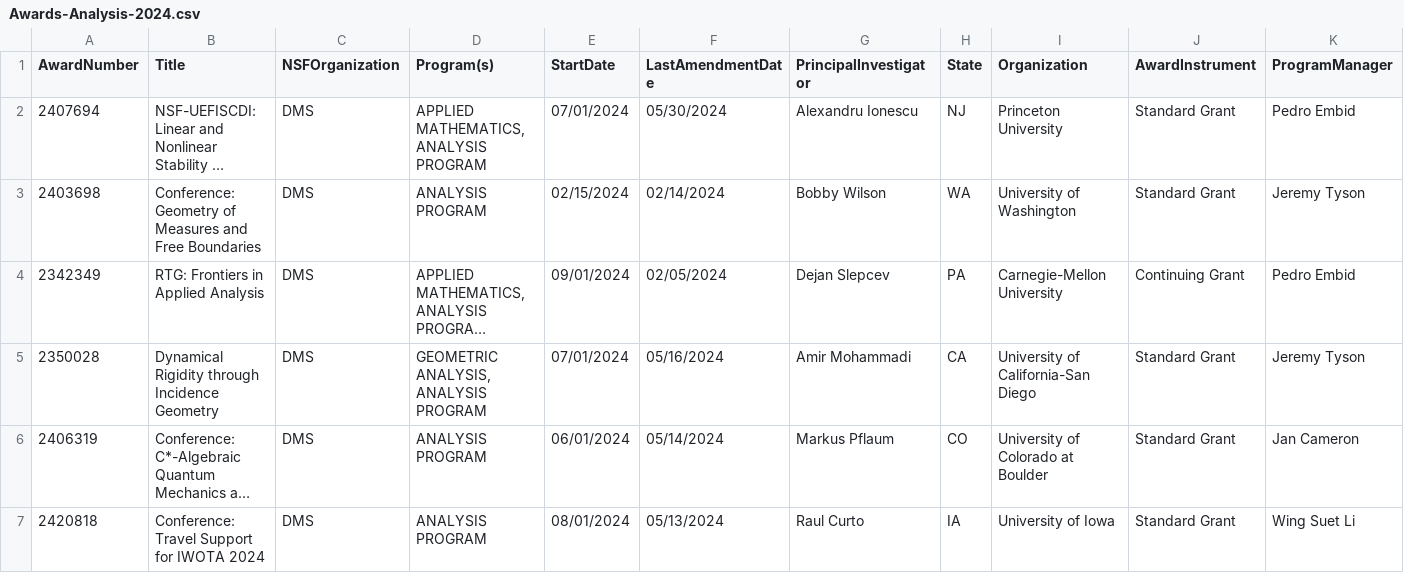
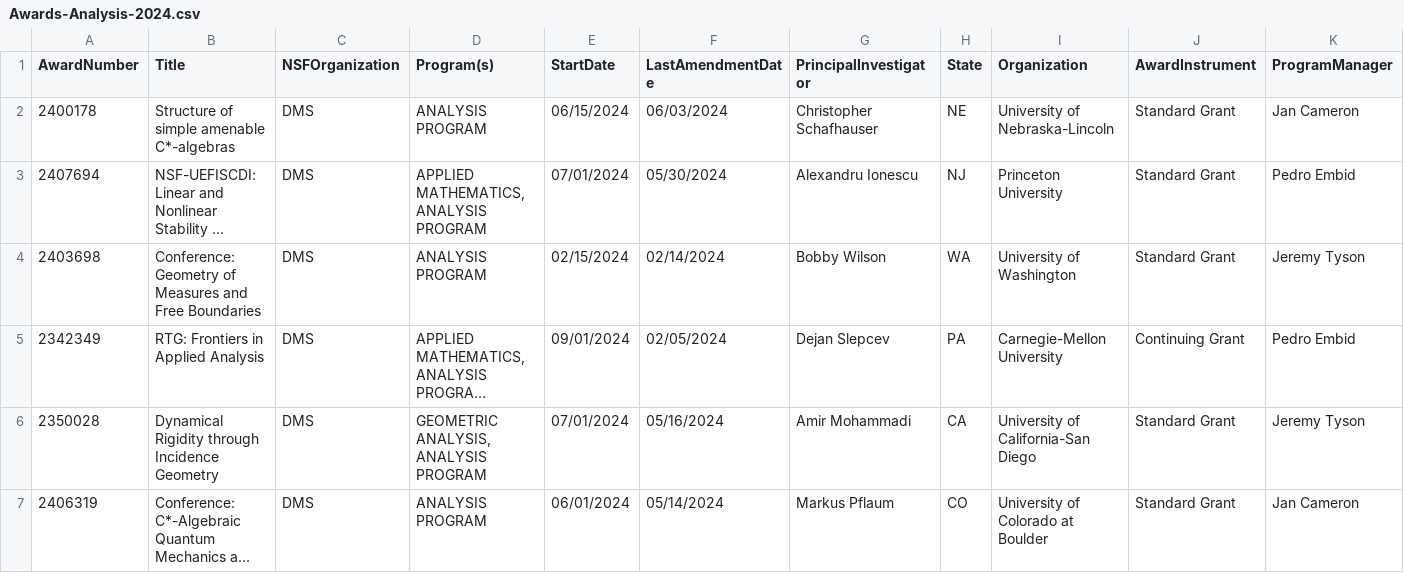
Before and after one commit to lowrank/NSF-DMS-awards, a CSV file: Analysis/Awards-Analysis-2024.csv, drawn as a sheet; only a part is shown; the shorter side is filled out with more unchanged rows; long unchanged cells end in …; rows hold the shown columns only; the diff names each change by its address in the sheet, - before the commit and + after, or states it on an @@ line.

```diff
--- a/Analysis/Awards-Analysis-2024.csv
+++ b/Analysis/Awards-Analysis-2024.csv
+row 2: 2400178 | Structure of simple amenable C*-algebras | DMS | ANALYSIS PROGRAM | 06/15/2024 | 06/03/2024 | Christopher Schafhauser | NE | University of Nebraska-Lincoln | Standard Grant | Jan Cameron
```
Also changed, not shown: Algebra-and-Number-Theory/Awards-Algebra-and-Number-Theory-2024.csv, Combinatorics/Awards-Combinatorics-2024.csv, 2 other files.
